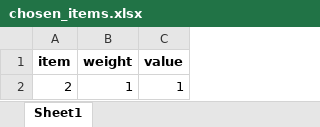
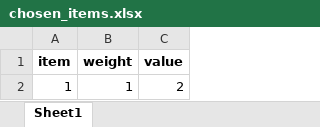
Before and after one commit to marc8cel/knapsack, an Excel workbook: outputs/chosen_items.xlsx, sheet Sheet1, drawn as a sheet; values as stored, in another font and other column widths than the file's, no borders; removed rows and columns are numbered as before the commit, all else as after; the diff names each change by its address in the sheet, - before the commit and + after, or states it on an @@ line.

```diff
--- a/outputs/chosen_items.xlsx (sheet Sheet1)
+++ b/outputs/chosen_items.xlsx (sheet Sheet1)
-row 2: 2 | 1 | 1
+row 2: 1 | 1 | 2
```
Also changed, not shown: 4 other files.
